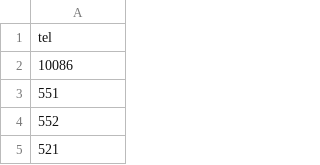
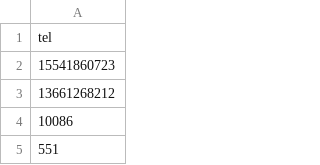
Before and after one commit to xlliu/gevent_phone_number, a CSV file: data/0-100000.csv, drawn as a sheet; only a part is shown; the shorter side is filled out with more unchanged rows.

```diff
--- a/data/0-100000.csv
+++ b/data/0-100000.csv
@@ -1,2 +1,4 @@
 tel
+15541860723
+13661268212
 10086
```
Also changed, not shown: run_result/0-100000.csv.
